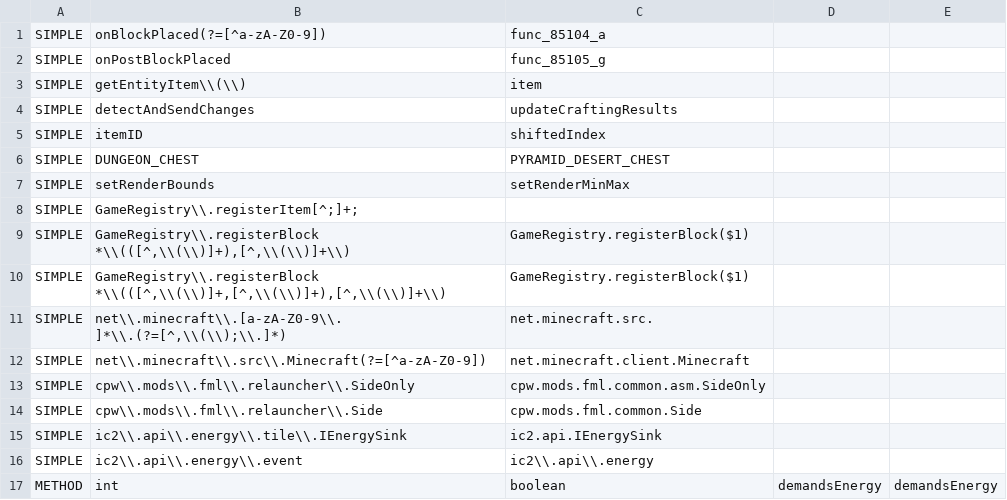
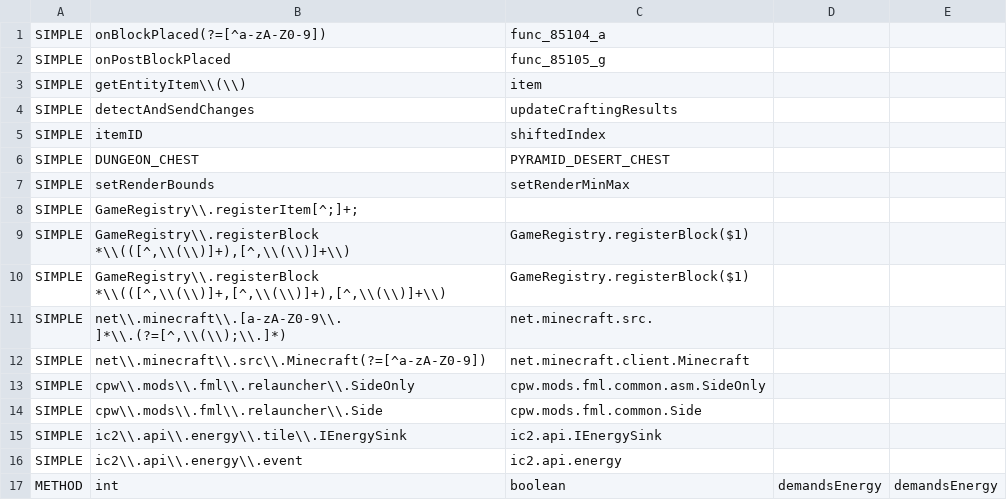
Before and after one commit to yogpstop/QuarryPlus, a CSV file: src/patch/1.4.5-regexp.csv, drawn as a sheet.

```diff
--- a/src/patch/1.4.5-regexp.csv
+++ b/src/patch/1.4.5-regexp.csv
@@ -15,3 +15,3 @@ SIMPLE,"cpw\\.mods\\.fml\\.relauncher\\.Side","cpw.mods.fml.common.Side"
 SIMPLE,"ic2\\.api\\.energy\\.tile\\.IEnergySink","ic2.api.IEnergySink"
-SIMPLE,"ic2\\.api\\.energy\\.event","ic2\\.api\\.energy"
+SIMPLE,"ic2\\.api\\.energy\\.event","ic2.api.energy"
 METHOD,int,boolean,demandsEnergy,demandsEnergy
```
Also changed, not shown: src/patch/1.6.4-regexp.csv, 16 other files.
